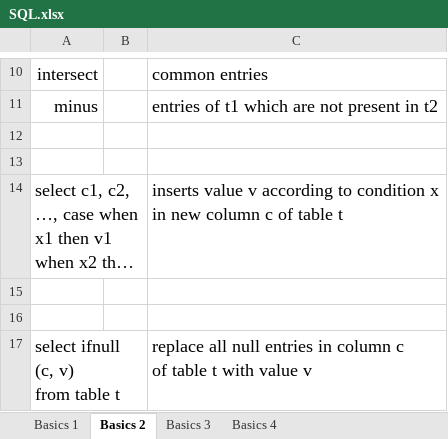
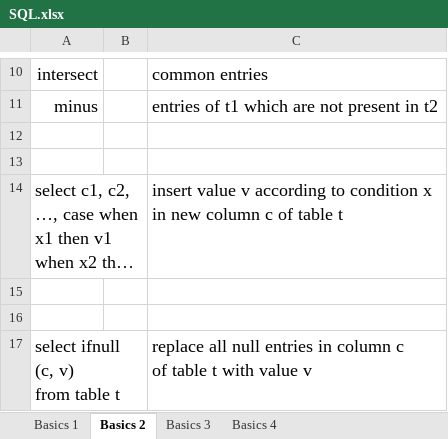
Before and after one commit to sudeep-23-11/Apparatus-Doctrina, an Excel workbook: Database/SQL.xlsx, sheet Basics 2, drawn as a sheet; only a part is shown, gaps mark what is left out; long unchanged cells end in …; values as stored, in another font and other column widths than the file's, no borders; the diff names each change by its address in the sheet, - before the commit and + after, or states it on an @@ line.

Commit message:
Add files via upload

```diff
--- a/Database/SQL.xlsx (sheet Basics 2)
+++ b/Database/SQL.xlsx (sheet Basics 2)
-C14: inserts value v…
+C14: insert value v…
```
Also changed, not shown: sheet Basics 4.
